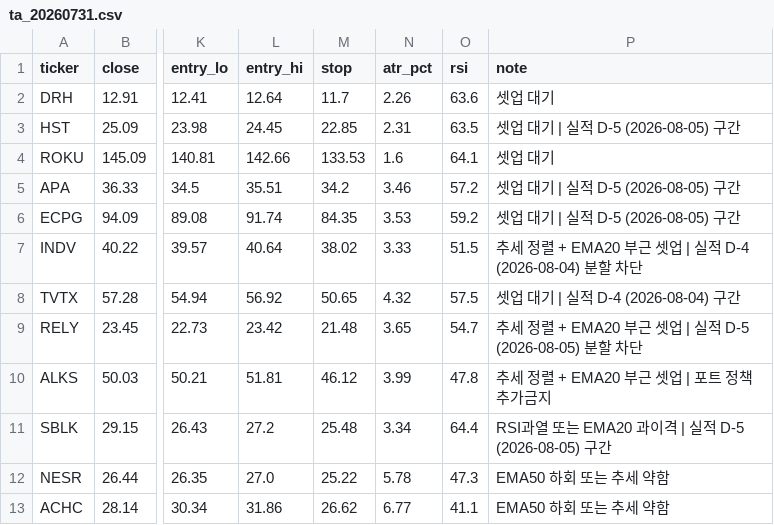
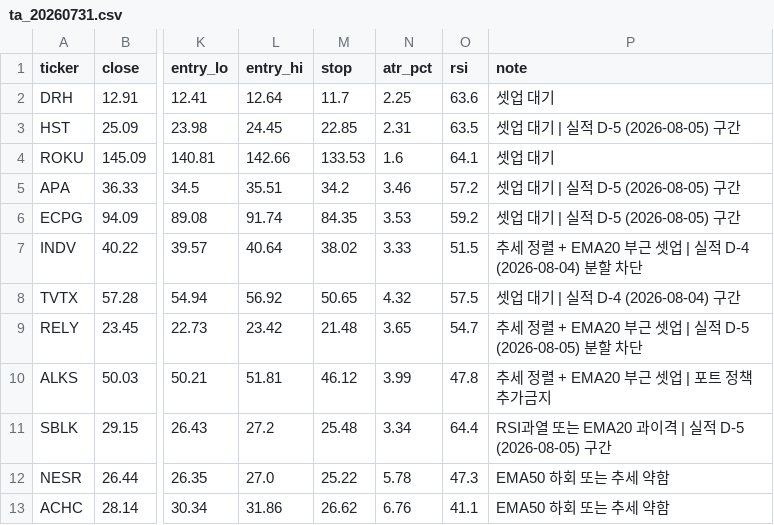
Before and after one commit to Informatica-king/easy-python-project, a CSV file: reports/ta_20260731.csv, drawn as a sheet; only a part is shown, gaps mark what is left out; the diff names each change by its address in the sheet, - before the commit and + after, or states it on an @@ line.

```diff
--- a/reports/ta_20260731.csv
+++ b/reports/ta_20260731.csv
-N2 (atr_pct): 2.26
+N2 (atr_pct): 2.25
-N13 (atr_pct): 6.77
+N13 (atr_pct): 6.76
```
Also changed, not shown: 5 other files.
